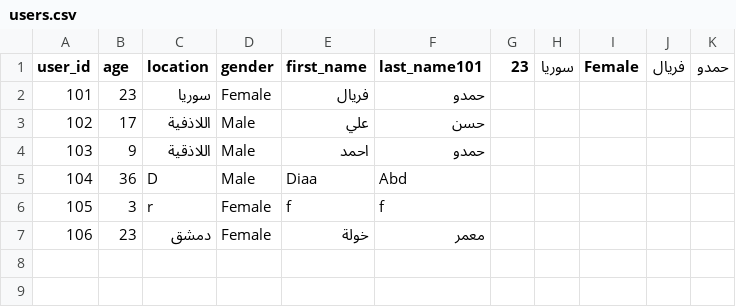
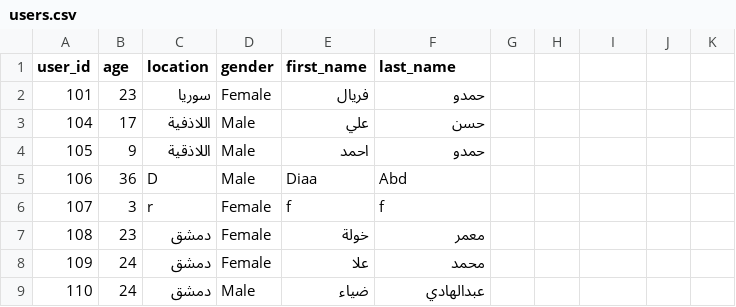
Before and after one commit to hamadowfryal-lang/Our_Smart_Store, a CSV file: users.csv, drawn as a sheet.

Commit message:
users.csv

```diff
--- a/users.csv
+++ b/users.csv
@@ -1,7 +1,9 @@
-user_id,age,location,gender,first_name,last_name101,23,سوريا,Female,فريال,حمدو
+user_id,age,location,gender,first_name,last_name
 101,23,سوريا,Female,فريال,حمدو
-102,17,اللاذفية,Male,علي,حسن
-103,9,اللاذقية,Male,احمد,حمدو
-104,36,D,Male,Diaa,Abd
-105,3,r,Female,f,f
-106,23,دمشق,Female,خولة,معمر
+104,17,اللاذفية,Male,علي,حسن
+105,9,اللاذقية,Male,احمد,حمدو
+106,36,D,Male,Diaa,Abd
+107,3,r,Female,f,f
+108,23,دمشق,Female,خولة,معمر
+109,24,دمشق,Female,علا,محمد
+110,24,دمشق,Male,ضياء,عبدالهادي
```
